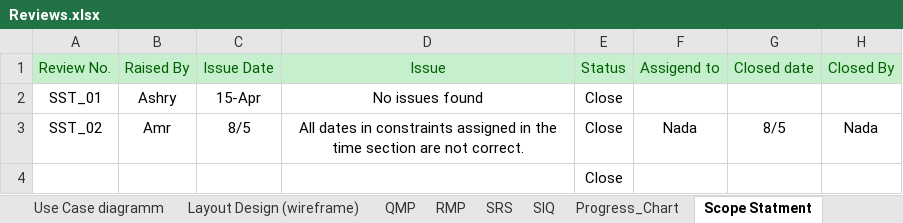
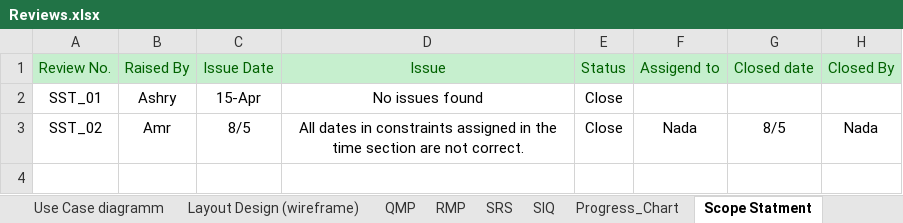
Before and after one commit to SaadHamdy1999/TravelAdvisor, an Excel workbook: Monitor and Control/Reviews.xlsx, sheet Scope Statment, drawn as a sheet; values as stored, in another font and other column widths than the file's, no borders; the diff names each change by its address in the sheet, - before the commit and + after, or states it on an @@ line.

```diff
--- a/Monitor and Control/Reviews.xlsx (sheet Scope Statment)
+++ b/Monitor and Control/Reviews.xlsx (sheet Scope Statment)
-row 4:  |  |  |  | Close
```
Also changed, not shown: sheet Test Cases, Testing/Reprorts/Bug Report.xlsx, Testing/TravelAdvisor_Testcases.xlsx, 22 other files.
